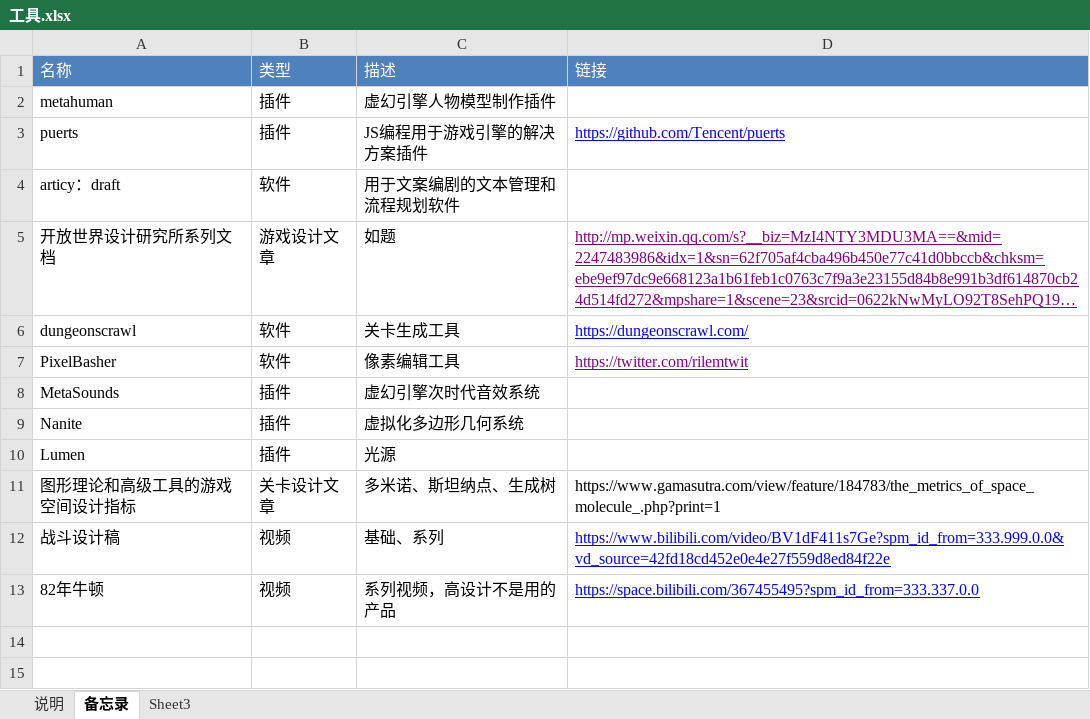
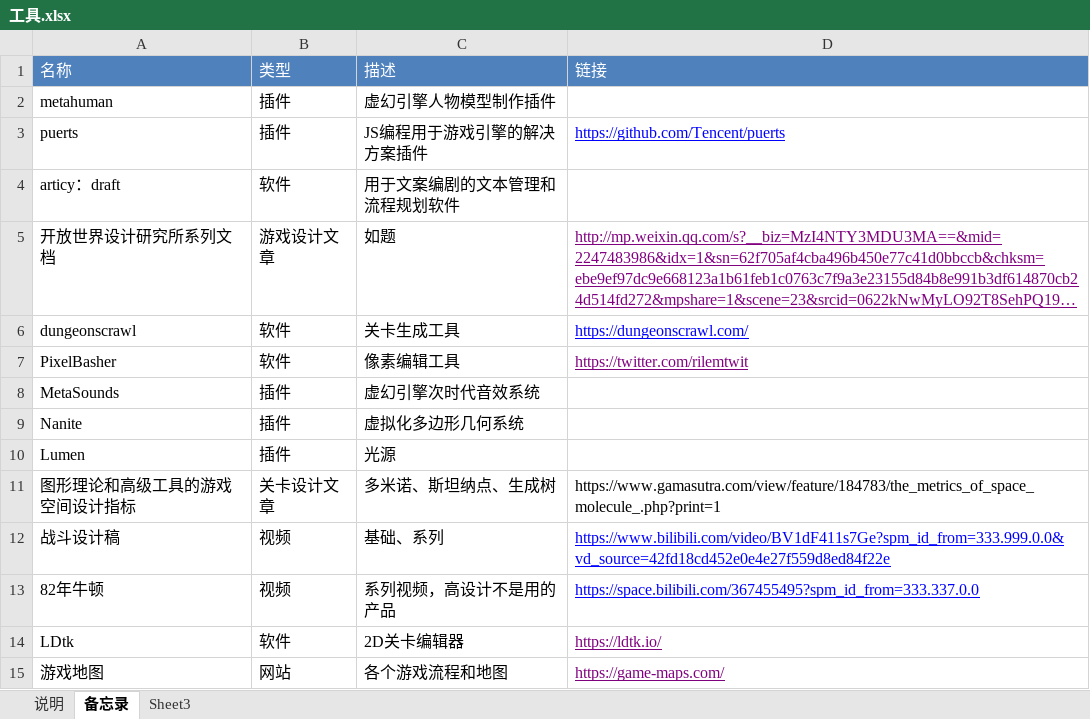
Before and after one commit to worlitz/gameforme, an Excel workbook: 积累库/工具.xlsx, sheet 备忘录, drawn as a sheet; long unchanged cells end in …; values as stored, in another font and other column widths than the file's, no borders; the diff names each change by its address in the sheet, - before the commit and + after, or states it on an @@ line.

```diff
--- a/积累库/工具.xlsx (sheet 备忘录)
+++ b/积累库/工具.xlsx (sheet 备忘录)
+row 14: LDtk | 软件 | 2D关卡编辑器 | https://ldtk.io/
+row 15: 游戏地图 | 网站 | 各个游戏流程和地图 | https://game-maps.com/
```
Also changed, not shown: 待分类/猫饭菜系设计.xlsx, 积累库/点子.xlsx, 11 other files.
